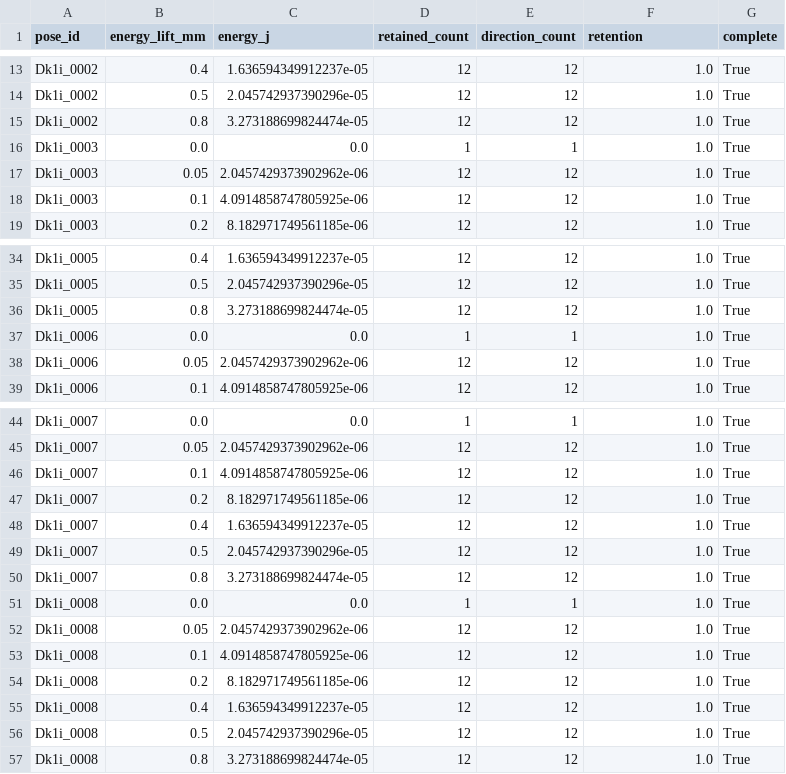
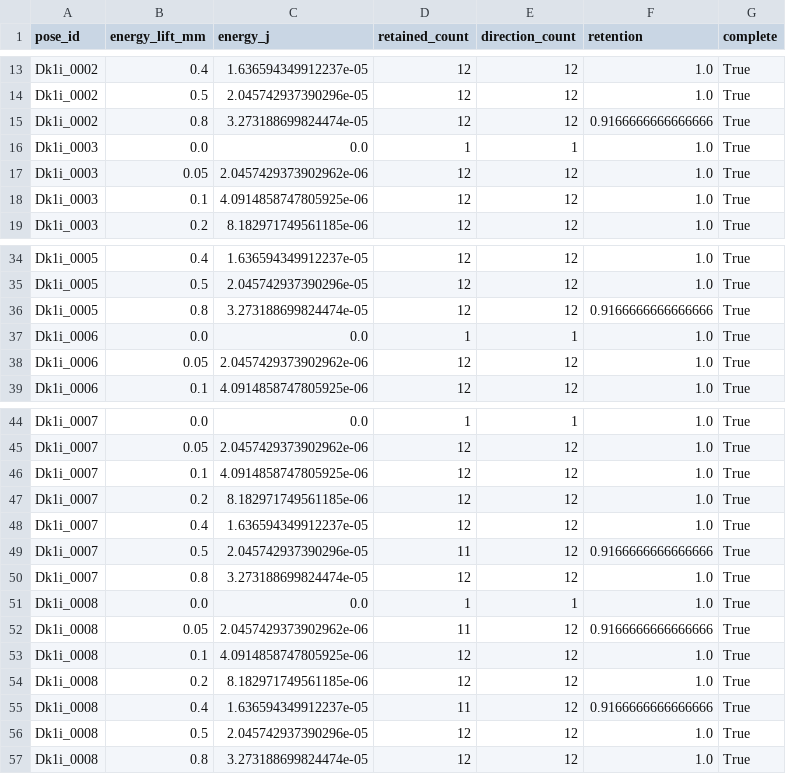
Before and after one commit to match-BiBaZu/BiBaZu_StableComponentenPoses, a CSV file: Dk1i/stability.csv, drawn as a sheet; only a part is shown, gaps mark what is left out.

```diff
--- a/Dk1i/stability.csv
+++ b/Dk1i/stability.csv
@@ -14,3 +14,3 @@ Dk1i_0002,0.4,1.636594349912237e-05,12,12,1.0,True
 Dk1i_0002,0.5,2.045742937390296e-05,12,12,1.0,True
-Dk1i_0002,0.8,3.273188699824474e-05,12,12,1.0,True
+Dk1i_0002,0.8,3.273188699824474e-05,12,12,0.9166666666666666,True
 Dk1i_0003,0.0,0.0,1,1,1.0,True
@@ -35,3 +35,3 @@ Dk1i_0005,0.4,1.636594349912237e-05,12,12,1.0,True
 Dk1i_0005,0.5,2.045742937390296e-05,12,12,1.0,True
-Dk1i_0005,0.8,3.273188699824474e-05,12,12,1.0,True
+Dk1i_0005,0.8,3.273188699824474e-05,12,12,0.9166666666666666,True
 Dk1i_0006,0.0,0.0,1,1,1.0,True
@@ -48,9 +48,9 @@ Dk1i_0007,0.2,8.182971749561185e-06,12,12,1.0,True
 Dk1i_0007,0.4,1.636594349912237e-05,12,12,1.0,True
-Dk1i_0007,0.5,2.045742937390296e-05,12,12,1.0,True
+Dk1i_0007,0.5,2.045742937390296e-05,11,12,0.9166666666666666,True
 Dk1i_0007,0.8,3.273188699824474e-05,12,12,1.0,True
 Dk1i_0008,0.0,0.0,1,1,1.0,True
-Dk1i_0008,0.05,2.0457429373902962e-06,12,12,1.0,True
+Dk1i_0008,0.05,2.0457429373902962e-06,11,12,0.9166666666666666,True
 Dk1i_0008,0.1,4.0914858747805925e-06,12,12,1.0,True
 Dk1i_0008,0.2,8.182971749561185e-06,12,12,1.0,True
-Dk1i_0008,0.4,1.636594349912237e-05,12,12,1.0,True
+Dk1i_0008,0.4,1.636594349912237e-05,11,12,0.9166666666666666,True
 Dk1i_0008,0.5,2.045742937390296e-05,12,12,1.0,True
```
Also changed, not shown: Dk1i/frequencies.csv, Dk1i/group_frequencies.csv, 33 other files.
